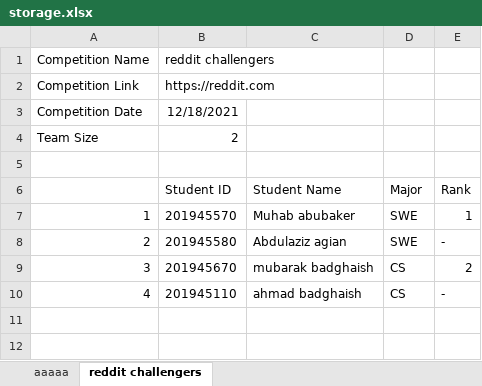
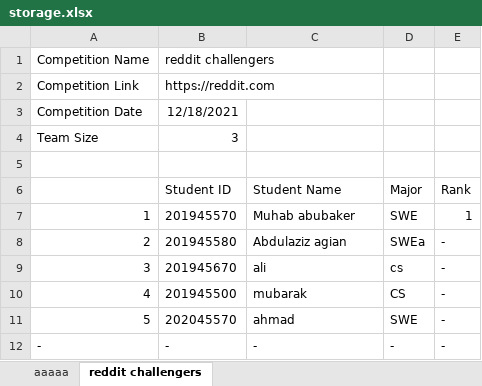
Before and after one commit to Muhab2001/Student-Competition-manager, an Excel workbook: storage.xlsx, sheet reddit challengers, drawn as a sheet; values as stored, in another font and other column widths than the file's, no borders; the diff names each change by its address in the sheet, - before the commit and + after, or states it on an @@ line.

```diff
--- a/storage.xlsx (sheet reddit challengers)
+++ b/storage.xlsx (sheet reddit challengers)
-B4 (Student ID): 2
+B4 (Student ID): 3
-D8 (Major): SWE
+D8 (Major): SWEa
-C9 (Student Name): mubarak badghaish
+C9 (Student Name): ali
-D9 (Major): CS
+D9 (Major): cs
-E9 (Rank): 2
+E9 (Rank): -
-B10 (Student ID): 201945110
+B10 (Student ID): 201945500
-C10 (Student Name): ahmad badghaish
+C10 (Student Name): mubarak
+row 11: 5 | 202045570 | ahmad | SWE | -
+row 12: - | - | - | - | -
```
Also changed, not shown: 5 other files.
